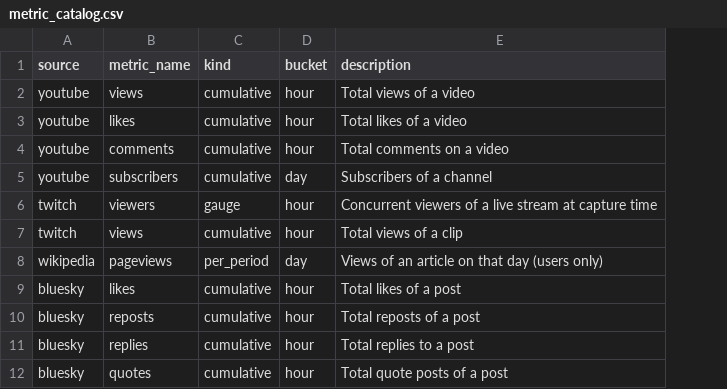
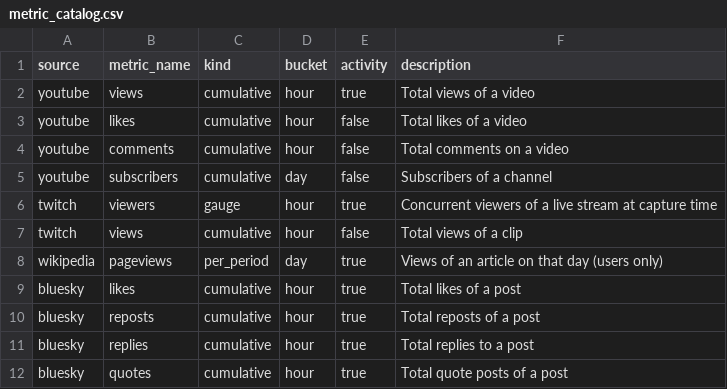
Before and after one commit to AganzeFelicite/trend-radar, a CSV file: dbt/seeds/metric_catalog.csv, drawn as a sheet; the diff names each change by its address in the sheet, - before the commit and + after, or states it on an @@ line.

Commit message:
feat(P3.3): momentum scoring in dbt: item activity, spam filter, topic_scores, rising_items
- int_item_quality: low-engagement, repost and reupload flags; flagged items never reach scores
- int_item_activity: attention per item per hour in event time; metric_catalog.activity marks what counts
- topic_scores: share of each source's activity, weighted across sources (seeds/source_weights.csv),
  like-for-like growth vs previous 24h, score = attention x growth, NEW/SPIKING/CONFIRMED flags
- rising_items: age- and channel-size-adjusted item growth
- youtube.channels also runs on worker start
- docs/SCORING.md; architecture, adding-sources, CONNECTORS, PLAN updated

```diff
--- a/dbt/seeds/metric_catalog.csv
+++ b/dbt/seeds/metric_catalog.csv
+column E (activity), rows 2-12: true | false | false | false | true | false | true | true | true | true | true
```
Also changed, not shown: 16 other files.
